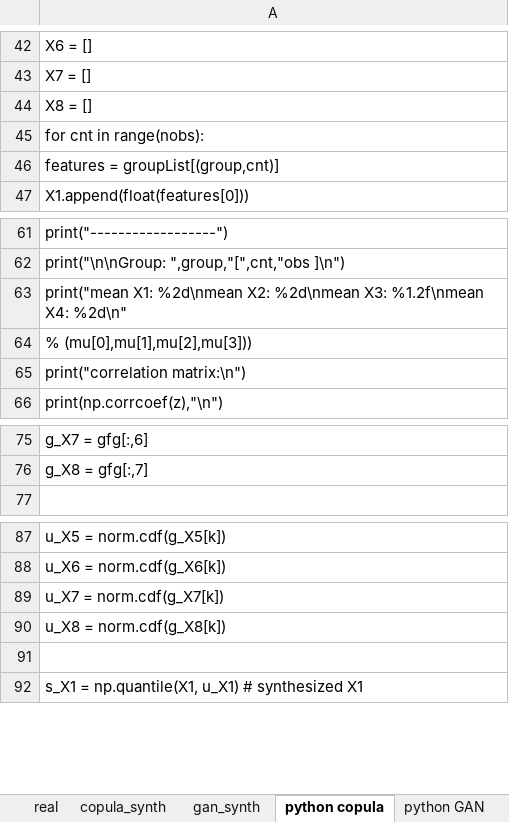
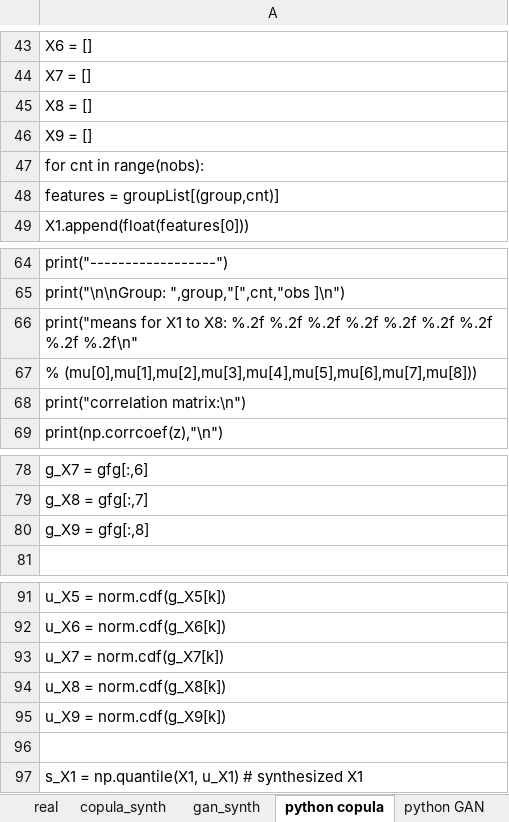
Before and after one commit to VincentGranville/Main, an Excel workbook: circle8D.xlsx, sheet python copula, drawn as a sheet; only a part is shown, gaps mark what is left out; values as stored, in another font and other column widths than the file's, no borders; addresses are those after the commit; the diff covers the shown part only; the diff names each change by its address in the sheet, - before the commit and + after, or states it on an @@ line.

Commit message:
Enhanced GAN vs copula on circle dataset

```diff
--- a/circle8D.xlsx (sheet python copula)
+++ b/circle8D.xlsx (sheet python copula)
+row 46: X9 = []
-A66: print("mean X1: %2d\nmean X2: %2d\nmean X3: %1.2f\nmean X4: %2d\n"
+A66: print("means for X1 to X8: %.2f %.2f %.2f %.2f %.2f %.2f %.2f %.2f %.2f\n"
-A67: % (mu[0],mu[1],mu[2],mu[3]))
+A67: % (mu[0],mu[1],mu[2],mu[3],mu[4],mu[5],mu[6],mu[7],mu[8]))
+row 80: g_X9 = gfg[:,8]
+row 95: u_X9 = norm.cdf(g_X9[k])
```
Also changed, not shown: 4 added rows, 1 removed row and 8 edited cells elsewhere in this sheet, sheet copula_synth, sheet real, sheet gan_synth, formulas that keep their value, charts or pictures.
